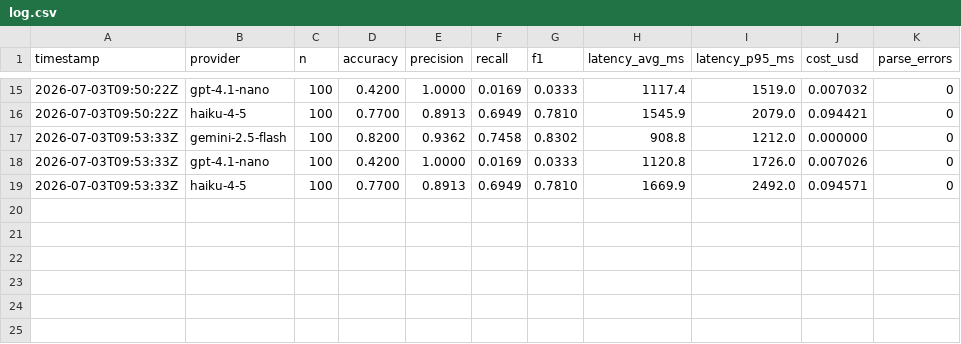
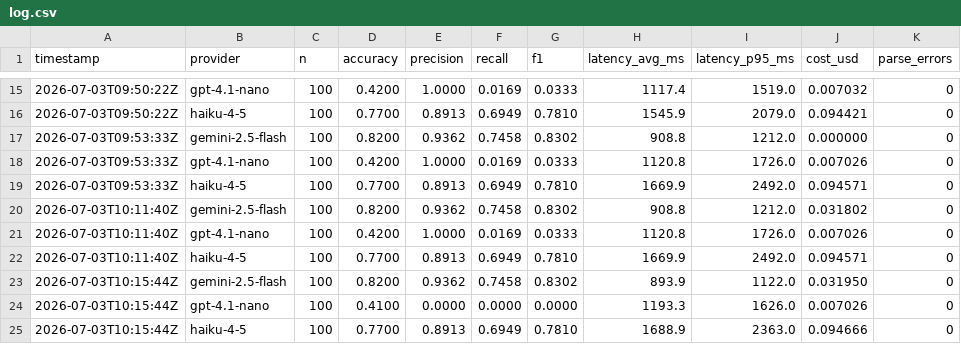
Before and after one commit to KVM1L03/lead-ia, a CSV file: evals/results/log.csv, drawn as a sheet; only a part is shown, gaps mark what is left out.

```diff
--- a/evals/results/log.csv
+++ b/evals/results/log.csv
@@ -19 +19,7 @@ timestamp,provider,n,accuracy,precision,recall,f1,latency_avg_ms,latency_p95_ms,
 2026-07-03T09:53:33Z,haiku-4-5,100,0.7700,0.8913,0.6949,0.7810,1669.9,2492.0,0.094571,0
+2026-07-03T10:11:40Z,gemini-2.5-flash,100,0.8200,0.9362,0.7458,0.8302,908.8,1212.0,0.031802,0
+2026-07-03T10:11:40Z,gpt-4.1-nano,100,0.4200,1.0000,0.0169,0.0333,1120.8,1726.0,0.007026,0
+2026-07-03T10:11:40Z,haiku-4-5,100,0.7700,0.8913,0.6949,0.7810,1669.9,2492.0,0.094571,0
+2026-07-03T10:15:44Z,gemini-2.5-flash,100,0.8200,0.9362,0.7458,0.8302,893.9,1122.0,0.031950,0
+2026-07-03T10:15:44Z,gpt-4.1-nano,100,0.4100,0.0000,0.0000,0.0000,1193.3,1626.0,0.007026,0
+2026-07-03T10:15:44Z,haiku-4-5,100,0.7700,0.8913,0.6949,0.7810,1688.9,2363.0,0.094666,0
```
Also changed, not shown: 4 other files.
